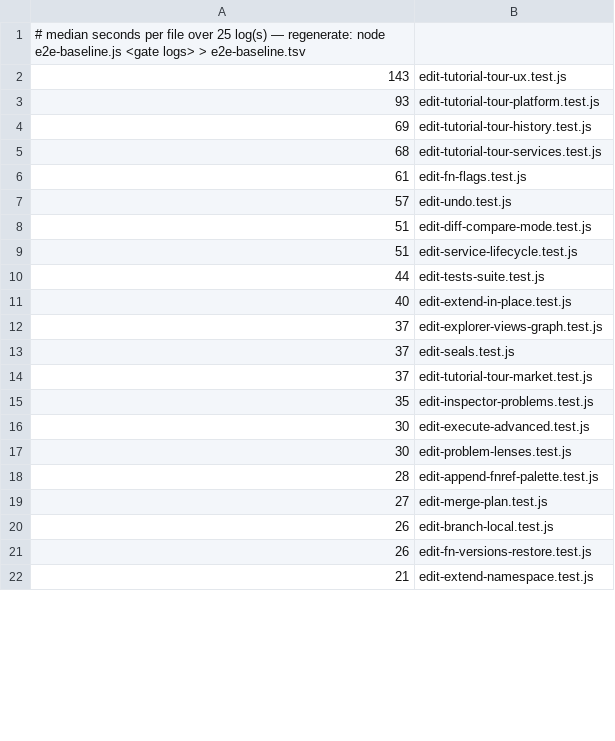
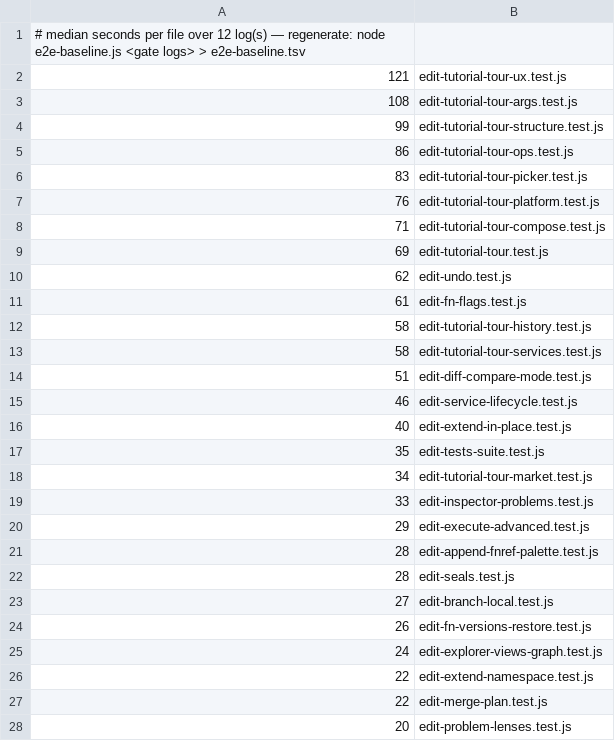
Before and after one commit to Graphden/graphden, a TSV file: tools/browser-test/e2e-baseline.tsv, drawn as a sheet; only a part is shown; the diff covers the shown part only.

```diff
--- a/tools/browser-test/e2e-baseline.tsv
+++ b/tools/browser-test/e2e-baseline.tsv
@@ -1,22 +1,28 @@
-# median seconds per file over 25 log(s) — regenerate: node e2e-baseline.js <gate logs> > e2e-baseline.tsv
-143	edit-tutorial-tour-ux.test.js
-93	edit-tutorial-tour-platform.test.js
-69	edit-tutorial-tour-history.test.js
-68	edit-tutorial-tour-services.test.js
+# median seconds per file over 12 log(s) — regenerate: node e2e-baseline.js <gate logs> > e2e-baseline.tsv
+121	edit-tutorial-tour-ux.test.js
+108	edit-tutorial-tour-args.test.js
+99	edit-tutorial-tour-structure.test.js
+86	edit-tutorial-tour-ops.test.js
+83	edit-tutorial-tour-picker.test.js
+76	edit-tutorial-tour-platform.test.js
+71	edit-tutorial-tour-compose.test.js
+69	edit-tutorial-tour.test.js
+62	edit-undo.test.js
 61	edit-fn-flags.test.js
-57	edit-undo.test.js
+58	edit-tutorial-tour-history.test.js
+58	edit-tutorial-tour-services.test.js
 51	edit-diff-compare-mode.test.js
-51	edit-service-lifecycle.test.js
-44	edit-tests-suite.test.js
+46	edit-service-lifecycle.test.js
 40	edit-extend-in-place.test.js
-37	edit-explorer-views-graph.test.js
-37	edit-seals.test.js
-37	edit-tutorial-tour-market.test.js
-35	edit-inspector-problems.test.js
-30	edit-execute-advanced.test.js
-30	edit-problem-lenses.test.js
+35	edit-tests-suite.test.js
+34	edit-tutorial-tour-market.test.js
+33	edit-inspector-problems.test.js
+29	edit-execute-advanced.test.js
 28	edit-append-fnref-palette.test.js
-27	edit-merge-plan.test.js
-26	edit-branch-local.test.js
+28	edit-seals.test.js
+27	edit-branch-local.test.js
 26	edit-fn-versions-restore.test.js
-21	edit-extend-namespace.test.js
+24	edit-explorer-views-graph.test.js
+22	edit-extend-namespace.test.js
+22	edit-merge-plan.test.js
+20	edit-problem-lenses.test.js
```
Also changed, not shown: 15 added rows, 15 removed rows and 10 edited cells elsewhere in this file.
